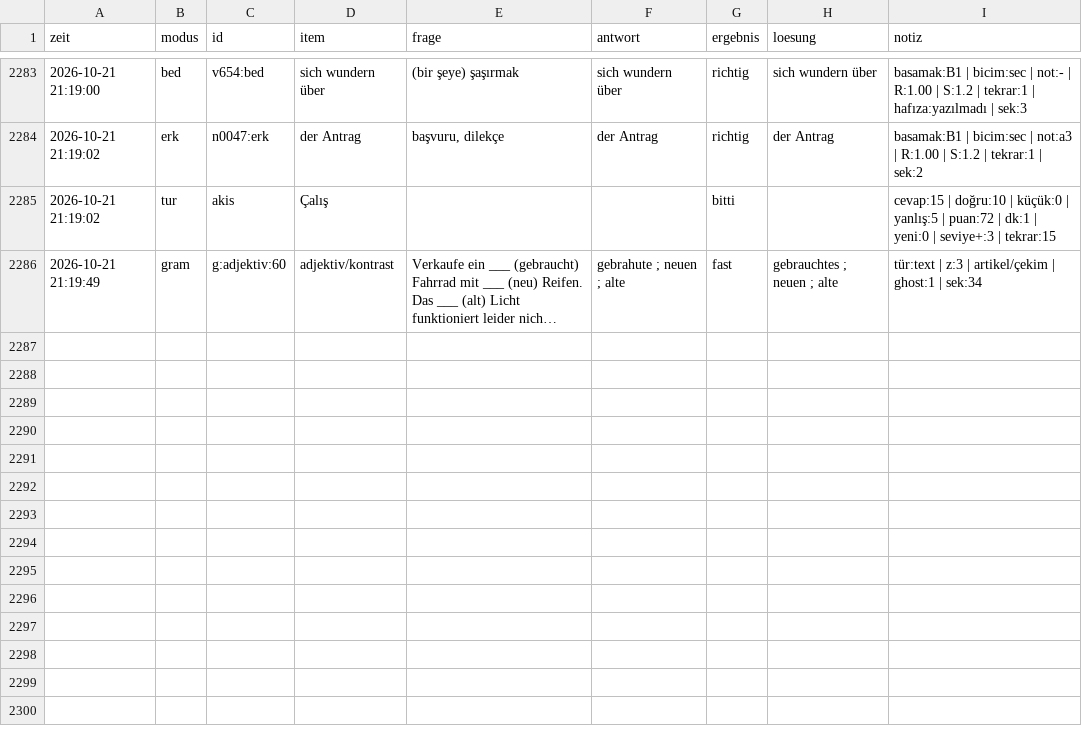
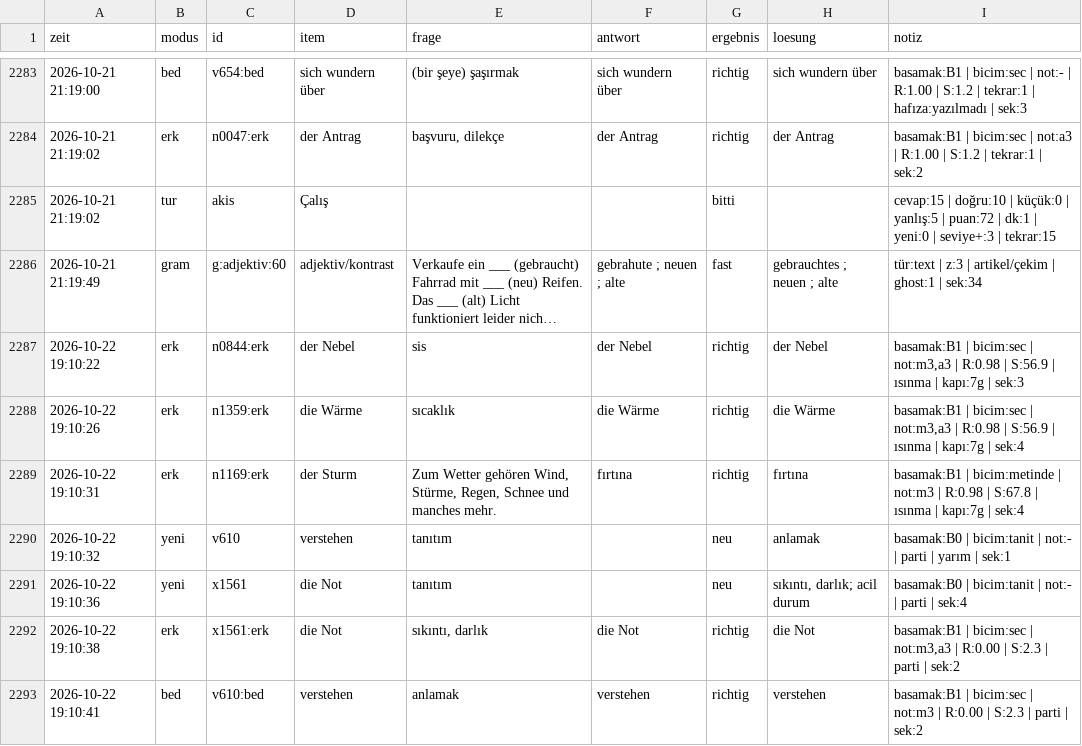
Before and after one commit to TunaArslankaya/Almanca-Tekrar, a CSV file: log/log.csv, drawn as a sheet; only a part is shown, gaps mark what is left out; long unchanged cells end in …; the diff names each change by its address in the sheet, - before the commit and + after, or states it on an @@ line.

Commit message:
log: 7 cevap

```diff
--- a/log/log.csv
+++ b/log/log.csv
+row 2287: 2026-10-22 19:10:22 | erk | n0844:erk | der Nebel | sis | der Nebel | richtig | der Nebel | basamak:B1 | bicim:sec | not:m3,a3 | R:0.98 | S:56.9 | ısınma | kapı:7g | sek:3
+row 2288: 2026-10-22 19:10:26 | erk | n1359:erk | die Wärme | sıcaklık | die Wärme | richtig | die Wärme | basamak:B1 | bicim:sec | not:m3,a3 | R:0.98 | S:56.9 | ısınma | kapı:7g | sek:4
+row 2289: 2026-10-22 19:10:31 | erk | n1169:erk | der Sturm | Zum Wetter gehören Wind, Stürme, Regen, Schnee und manches mehr. | fırtına | richtig | fırtına | basamak:B1 | bicim:metinde | not:m3 | R:0.98 | S:67.8 | ısınma | kapı:7g | sek:4
+row 2290: 2026-10-22 19:10:32 | yeni | v610 | verstehen | tanıtım |  | neu | anlamak | basamak:B0 | bicim:tanit | not:- | parti | yarım | sek:1
+row 2291: 2026-10-22 19:10:36 | yeni | x1561 | die Not | tanıtım |  | neu | sıkıntı, darlık; acil durum | basamak:B0 | bicim:tanit | not:- | parti | sek:4
+row 2292: 2026-10-22 19:10:38 | erk | x1561:erk | die Not | sıkıntı, darlık | die Not | richtig | die Not | basamak:B1 | bicim:sec | not:m3,a3 | R:0.00 | S:2.3 | parti | sek:2
+row 2293: 2026-10-22 19:10:41 | bed | v610:bed | verstehen | anlamak | verstehen | richtig | verstehen | basamak:B1 | bicim:sec | not:m3 | R:0.00 | S:2.3 | parti | sek:2
```
